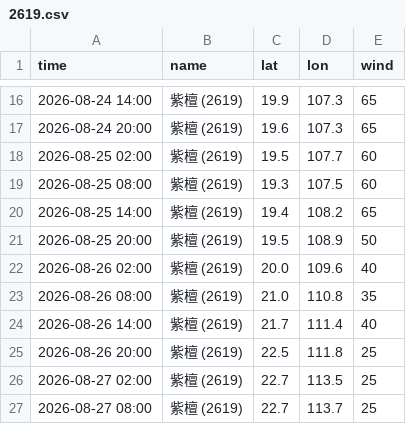
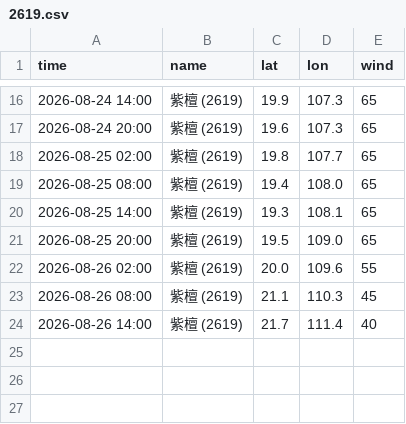
Before and after one commit to macaosso/MSSO, a CSV file: TCdata/pastTC/2026/2619.csv, drawn as a sheet; only a part is shown, gaps mark what is left out.

Commit message:
Update 2619.csv

```diff
--- a/TCdata/pastTC/2026/2619.csv
+++ b/TCdata/pastTC/2026/2619.csv
@@ -17,11 +17,8 @@ time,name,lat,lon,wind
 2026-08-24 20:00,紫檀 (2619),19.6,107.3,65
-2026-08-25 02:00,紫檀 (2619),19.5,107.7,60
-2026-08-25 08:00,紫檀 (2619),19.3,107.5,60
-2026-08-25 14:00,紫檀 (2619),19.4,108.2,65
-2026-08-25 20:00,紫檀 (2619),19.5,108.9,50
-2026-08-26 02:00,紫檀 (2619),20.0,109.6,40
-2026-08-26 08:00,紫檀 (2619),21.0,110.8,35
+2026-08-25 02:00,紫檀 (2619),19.8,107.7,65
+2026-08-25 08:00,紫檀 (2619),19.4,108.0,65
+2026-08-25 14:00,紫檀 (2619),19.3,108.1,65
+2026-08-25 20:00,紫檀 (2619),19.5,109.0,65
+2026-08-26 02:00,紫檀 (2619),20.0,109.6,55
+2026-08-26 08:00,紫檀 (2619),21.1,110.3,45
 2026-08-26 14:00,紫檀 (2619),21.7,111.4,40
-2026-08-26 20:00,紫檀 (2619),22.5,111.8,25
-2026-08-27 02:00,紫檀 (2619),22.7,113.5,25
-2026-08-27 08:00,紫檀 (2619),22.7,113.7,25
```
